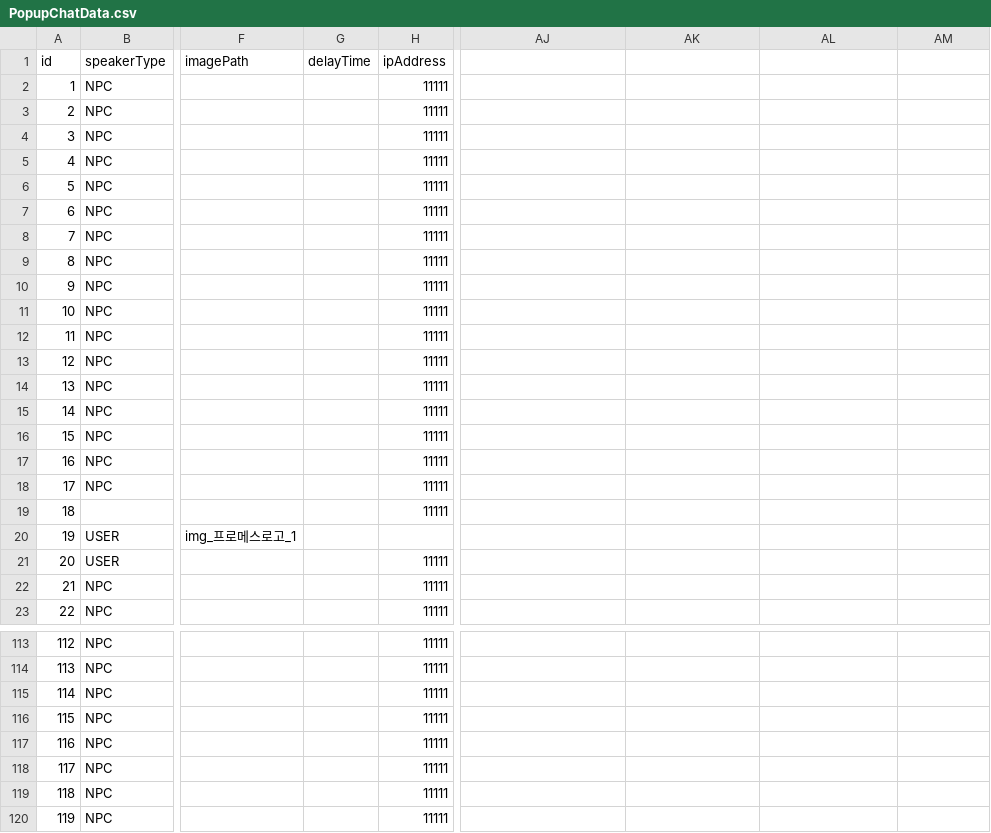
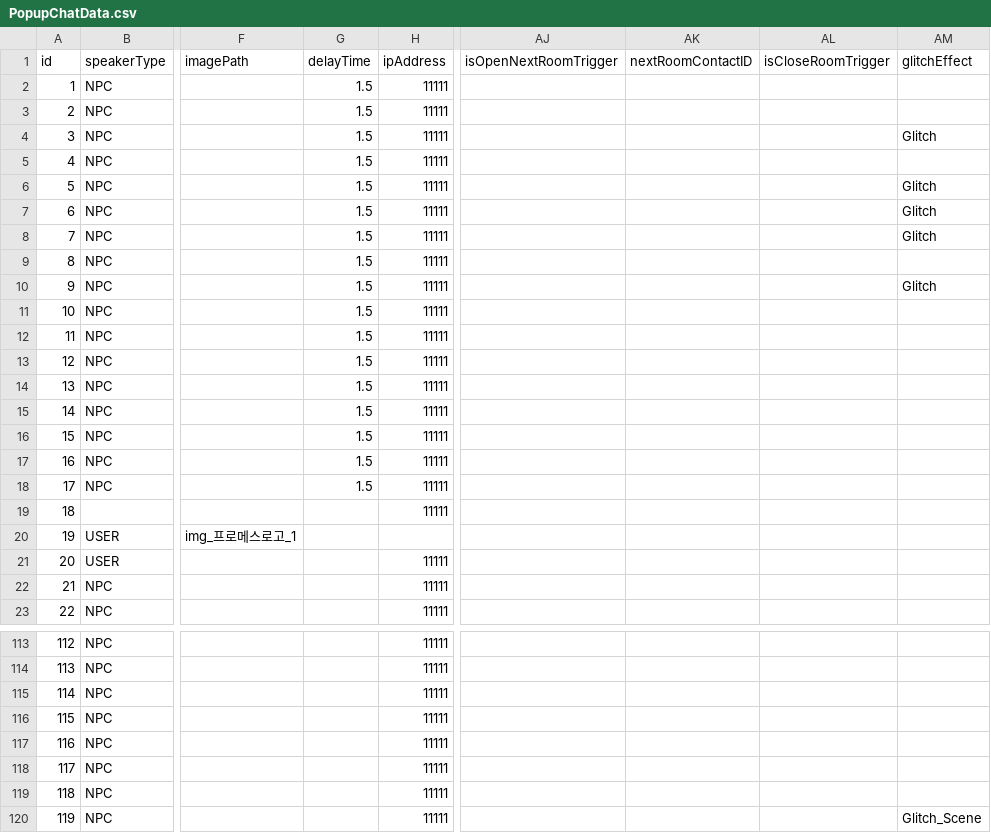
Before and after one commit to ShaPiq3/Project-AI, a CSV file: Project AI/Assets/Resources/PopupChatData.csv, drawn as a sheet; only a part is shown, gaps mark what is left out; the diff names each change by its address in the sheet, - before the commit and + after, or states it on an @@ line.

Commit message:
VN 연출 / 글리치 연출 로직 추가
ChatDialogueManager.cs 완전히 삭제하고 ChatCoordinator+ChatThreadController로 이전했습니다.

```diff
--- a/Project AI/Assets/Resources/PopupChatData.csv
+++ b/Project AI/Assets/Resources/PopupChatData.csv
-AJ1: (empty)
+AJ1: isOpenNextRoomTrigger
-AK1: (empty)
+AK1: nextRoomContactID
-AL1: (empty)
+AL1: isCloseRoomTrigger
-AM1: (empty)
+AM1: glitchEffect
-G2:G18 (delayTime): (empty)
+G2:G18 (delayTime): 1.5
-AM4 (glitchEffect): (empty)
+AM4 (glitchEffect): Glitch
-AM6:AM8 (glitchEffect): (empty)
+AM6:AM8 (glitchEffect): Glitch
-AM10 (glitchEffect): (empty)
+AM10 (glitchEffect): Glitch
-AM120 (glitchEffect): (empty)
+AM120 (glitchEffect): Glitch_Scene
```
Also changed, not shown: Project AI/Assets/Resources/Data/VNScence_1.csv, 28 other files.
